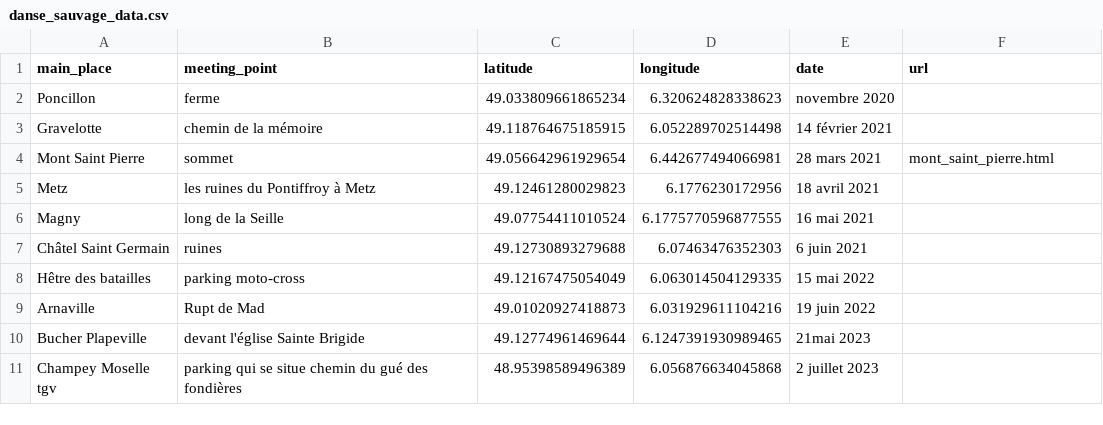
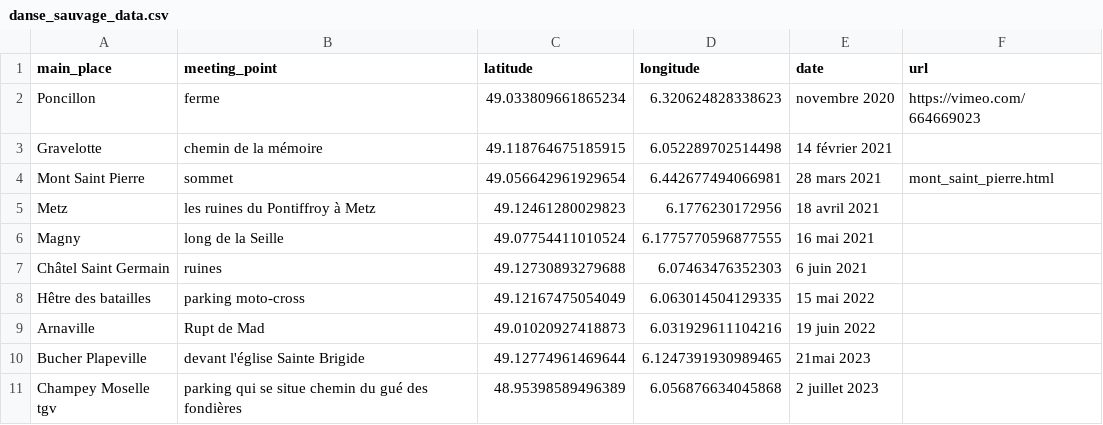
Before and after one commit to eliselavy/eliselavy.github.io, a CSV file: danse_sauvage/danse_sauvage_data.csv, drawn as a sheet.

Commit message:
Update danse_sauvage_data.csv

```diff
--- a/danse_sauvage/danse_sauvage_data.csv
+++ b/danse_sauvage/danse_sauvage_data.csv
@@ -1,3 +1,3 @@
 main_place,meeting_point,latitude,longitude,date,url
-Poncillon,ferme,49.033809661865234,6.320624828338623, novembre 2020,""
+Poncillon,ferme,49.033809661865234,6.320624828338623, novembre 2020,https://vimeo.com/664669023
 Gravelotte,chemin de la mémoire,49.118764675185915,6.052289702514498,14 février 2021,""
```
